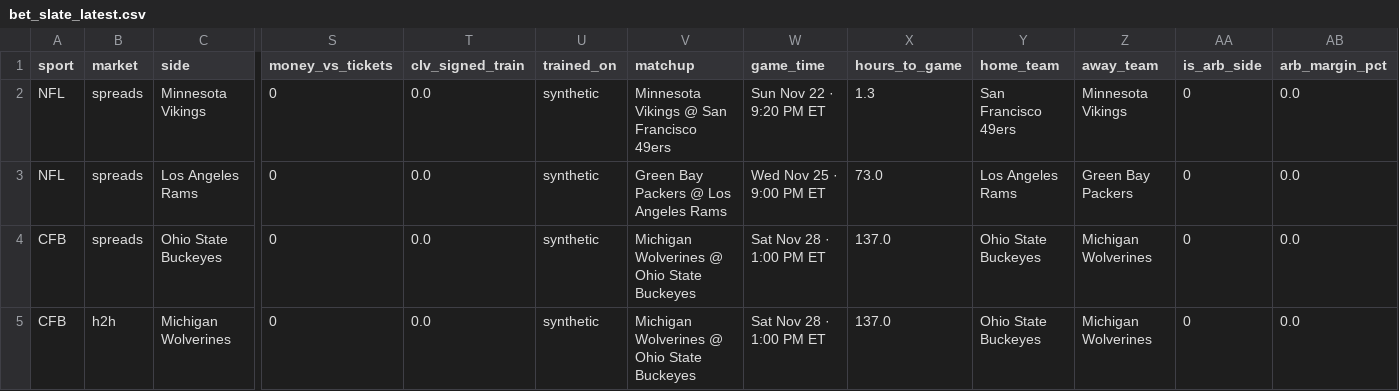
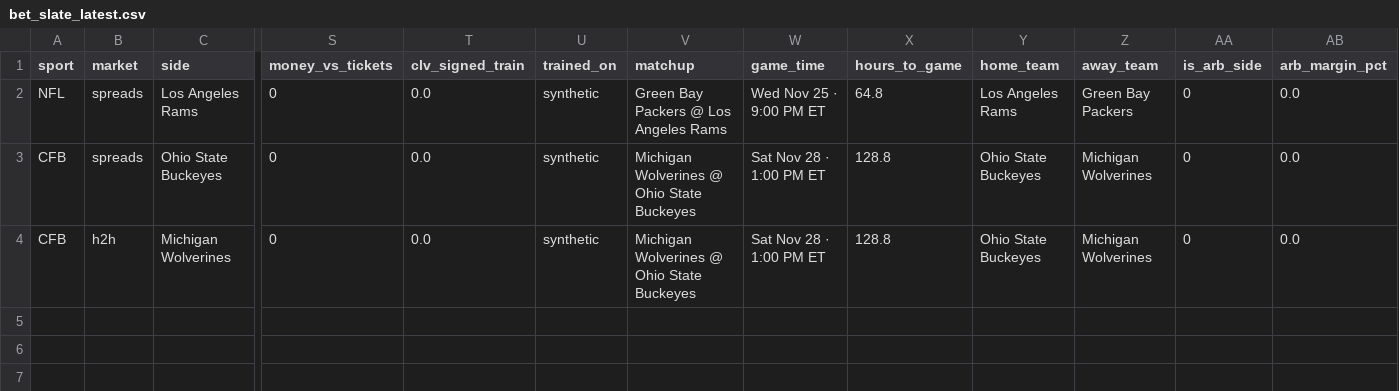
Before and after one commit to childersjac-max/Line-Tracker-Model, a CSV file: pipeline_output/bet_slate_latest.csv, drawn as a sheet; only a part is shown, gaps mark what is left out; removed rows and columns are numbered as before the commit, all else as after; rows hold the shown columns only; the diff names each change by its address in the sheet, - before the commit and + after, or states it on an @@ line.

Commit message:
Slate 2026-11-23 08:12

```diff
--- a/pipeline_output/bet_slate_latest.csv
+++ b/pipeline_output/bet_slate_latest.csv
-row 2: NFL | spreads | Minnesota Vikings | 0 | 0.0 | synthetic | Minnesota Vikings @ San Francisco 49ers | Sun Nov 22 · 9:20 PM ET | 1.3 | San Francisco 49ers | Minnesota Vikings | 0 | 0.0
-X2 (hours_to_game): 73.0
+X2 (hours_to_game): 64.8
-X3:X4 (hours_to_game): 137.0
+X3:X4 (hours_to_game): 128.8
```
